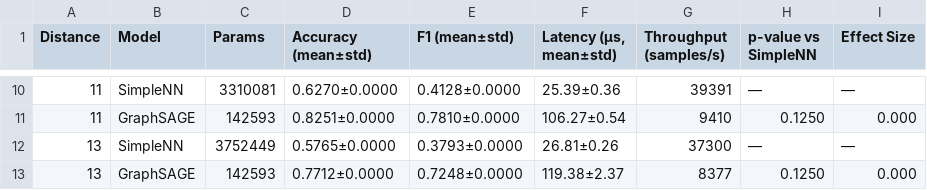
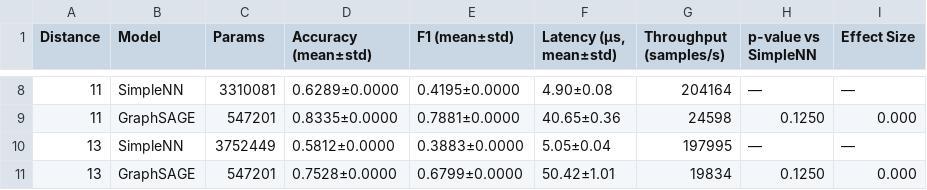
Before and after one commit to billxby/quantum-error-correction, a CSV file: code/results/nn_vs_gnn_comparison/results/summary_table.csv, drawn as a sheet; only a part is shown, gaps mark what is left out; the diff covers the shown part only.

```diff
--- a/code/results/nn_vs_gnn_comparison/results/summary_table.csv
+++ b/code/results/nn_vs_gnn_comparison/results/summary_table.csv
@@ -10,4 +8,4 @@ Distance,Model,Params,Accuracy (mean±std),F1 (mean±std),"Latency (μs, mean±s
-11,SimpleNN,3310081,0.6270±0.0000,0.4128±0.0000,25.39±0.36,39391,—,—
-11,GraphSAGE,142593,0.8251±0.0000,0.7810±0.0000,106.27±0.54,9410,0.1250,0.000
-13,SimpleNN,3752449,0.5765±0.0000,0.3793±0.0000,26.81±0.26,37300,—,—
-13,GraphSAGE,142593,0.7712±0.0000,0.7248±0.0000,119.38±2.37,8377,0.1250,0.000
+11,SimpleNN,3310081,0.6289±0.0000,0.4195±0.0000,4.90±0.08,204164,—,—
+11,GraphSAGE,547201,0.8335±0.0000,0.7881±0.0000,40.65±0.36,24598,0.1250,0.000
+13,SimpleNN,3752449,0.5812±0.0000,0.3883±0.0000,5.05±0.04,197995,—,—
+13,GraphSAGE,547201,0.7528±0.0000,0.6799±0.0000,50.42±1.01,19834,0.1250,0.000
```
Also changed, not shown: 2 removed rows and 27 edited cells elsewhere in this file, code/results/nn_vs_gnn_comparison/plots/final/final_accuracies.csv, code/results/nn_vs_gnn_comparison/plots/final/inference_speeds.csv, 17 other files.
